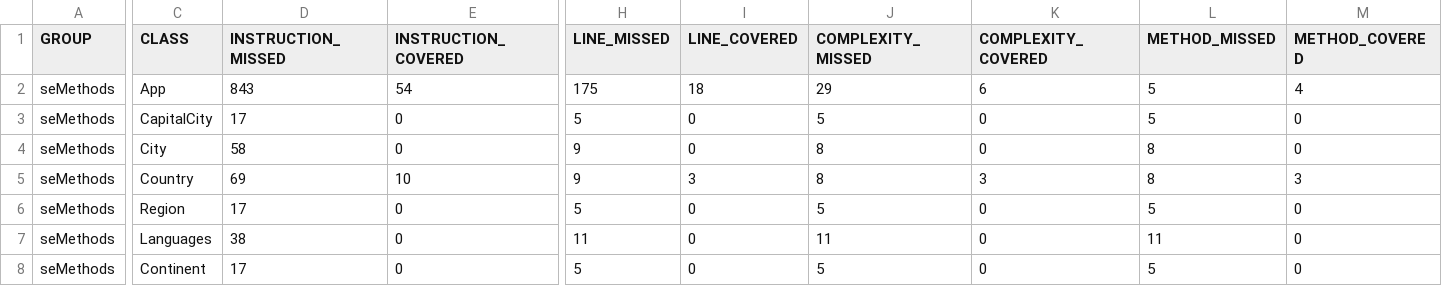
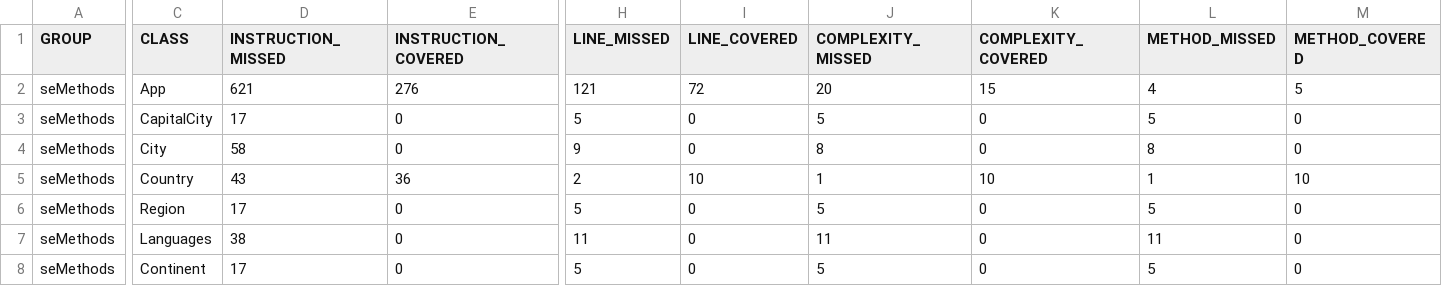
Before and after one commit to petertheverner/semethods, a CSV file: target/site/jacoco/jacoco.csv, drawn as a sheet; only a part is shown, gaps mark what is left out; the diff covers the shown part only; the diff names each change by its address in the sheet, - before the commit and + after, or states it on an @@ line.

```diff
--- a/target/site/jacoco/jacoco.csv
+++ b/target/site/jacoco/jacoco.csv
-D2 (INSTRUCTION_MISSED): 843
+D2 (INSTRUCTION_MISSED): 621
-E2 (INSTRUCTION_COVERED): 54
+E2 (INSTRUCTION_COVERED): 276
-H2 (LINE_MISSED): 175
+H2 (LINE_MISSED): 121
-I2 (LINE_COVERED): 18
+I2 (LINE_COVERED): 72
-J2 (COMPLEXITY_MISSED): 29
+J2 (COMPLEXITY_MISSED): 20
-K2 (COMPLEXITY_COVERED): 6
+K2 (COMPLEXITY_COVERED): 15
-L2 (METHOD_MISSED): 5
+L2 (METHOD_MISSED): 4
-M2 (METHOD_COVERED): 4
+M2 (METHOD_COVERED): 5
-D5 (INSTRUCTION_MISSED): 69
+D5 (INSTRUCTION_MISSED): 43
-E5 (INSTRUCTION_COVERED): 10
+E5 (INSTRUCTION_COVERED): 36
-H5 (LINE_MISSED): 9
+H5 (LINE_MISSED): 2
-I5 (LINE_COVERED): 3
+I5 (LINE_COVERED): 10
-J5 (COMPLEXITY_MISSED): 8
+J5 (COMPLEXITY_MISSED): 1
-K5 (COMPLEXITY_COVERED): 3
+K5 (COMPLEXITY_COVERED): 10
-L5 (METHOD_MISSED): 8
+L5 (METHOD_MISSED): 1
-M5 (METHOD_COVERED): 3
+M5 (METHOD_COVERED): 10
```
Also changed, not shown: 2 edited cells elsewhere in this file, 29 other files.
